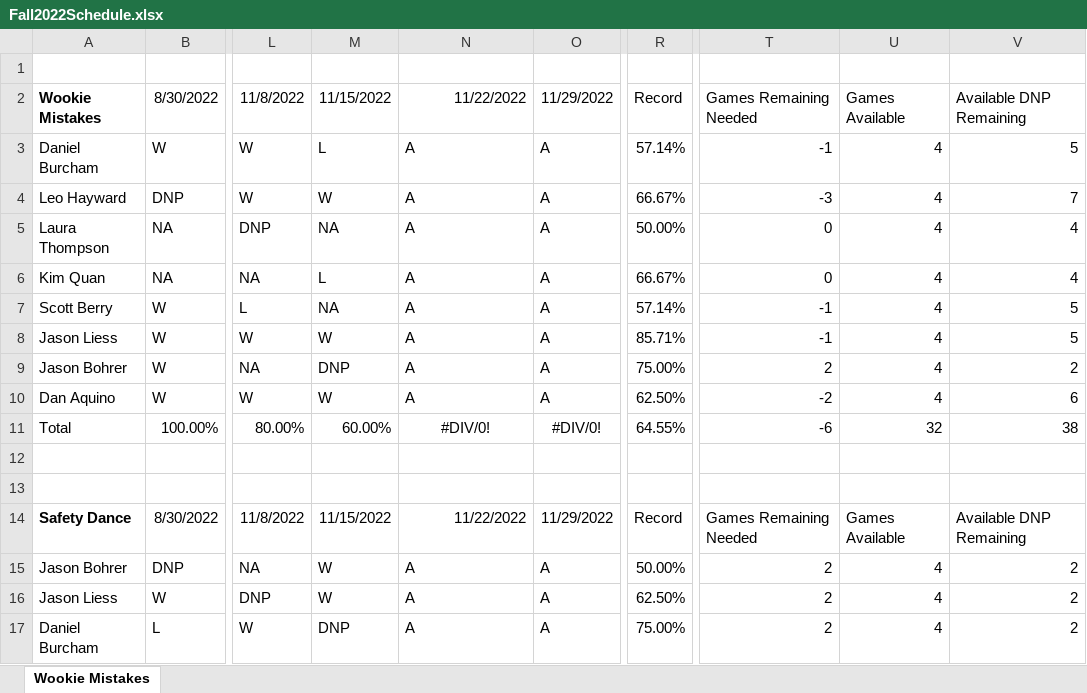
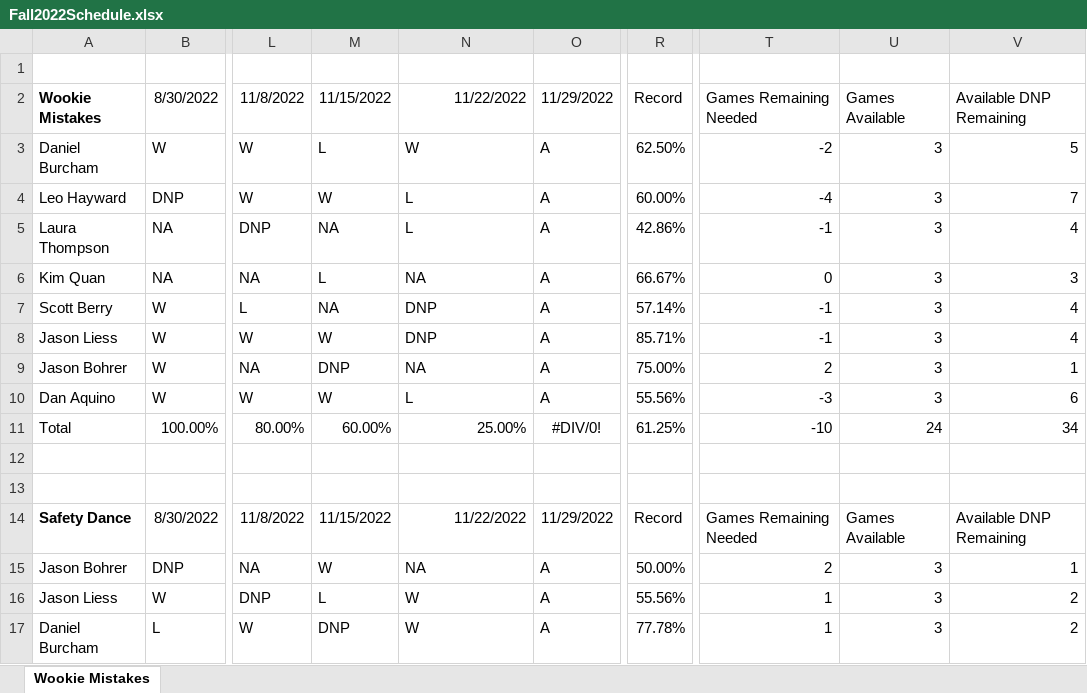
Before and after one commit to berryscottr/magic-8ball, an Excel workbook: data/Fall2022Schedule.xlsx, sheet Wookie Mistakes, drawn as a sheet; only a part is shown, gaps mark what is left out; values as stored, in another font and other column widths than the file's, no borders; the diff covers the shown part only; the diff names each change by its address in the sheet, - before the commit and + after, or states it on an @@ line.

Commit message:
fall 22 week 13 day-after inputs

```diff
--- a/data/Fall2022Schedule.xlsx (sheet Wookie Mistakes)
+++ b/data/Fall2022Schedule.xlsx (sheet Wookie Mistakes)
-N3: A
+N3: W
-R3: 57.14%
+R3: 62.50%
-T3: -1
+T3: -2
-U3:U10: 4
+U3:U10: 3
-N4:N5: A
+N4:N5: L
-R4: 66.67%
+R4: 60.00%
-T4: -3
+T4: -4
-R5: 50.00%
+R5: 42.86%
-T5: 0
+T5: -1
-N6: A
+N6: NA
-V6: 4
+V6: 3
-N7:N8: A
+N7:N8: DNP
-V7:V8: 5
+V7:V8: 4
-N9: A
+N9: NA
-V9: 2
+V9: 1
-N10: A
+N10: L
-R10: 62.50%
+R10: 55.56%
-T10: -2
+T10: -3
-N11: #DIV/0!
+N11: 25.00%
-N11 alignment: center
+N11 alignment: right
-R11: 64.55%
+R11: 61.25%
-T11: -6
+T11: -10
-U11: 32
+U11: 24
-V11: 38
+V11: 34
-N15: A
+N15: NA
-U15:U17: 4
+U15:U17: 3
-V15: 2
+V15: 1
-M16: W
+M16: L
-N16:N17: A
+N16:N17: W
-R16: 62.50%
+R16: 55.56%
-T16:T17: 2
+T16:T17: 1
-R17: 75.00%
+R17: 77.78%
```
Also changed, not shown: 24 edited cells and cell formats elsewhere in this sheet, data/InningCounts.xlsx, 1 other file.
